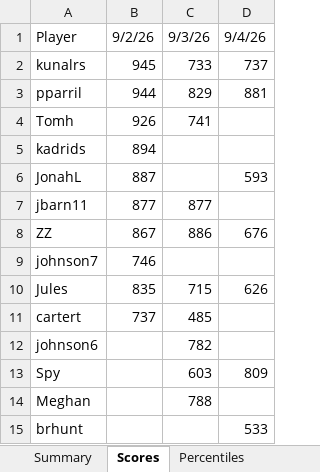
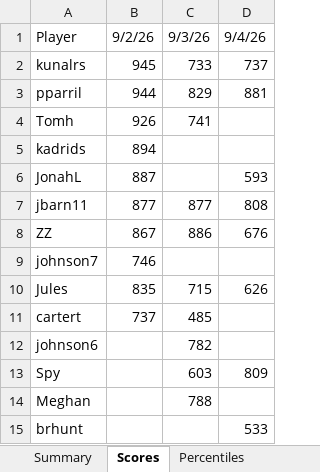
Before and after one commit to thenehan2442/geosport, an Excel workbook: geosports_history.xlsx, sheet Scores, drawn as a sheet; values as stored, in another font and other column widths than the file's, no borders; the diff names each change by its address in the sheet, - before the commit and + after, or states it on an @@ line.

```diff
--- a/geosports_history.xlsx (sheet Scores)
+++ b/geosports_history.xlsx (sheet Scores)
-D7: (empty)
+D7: 808
```
Also changed, not shown: sheet Summary, sheet Percentiles, sheet Daily Summary.
